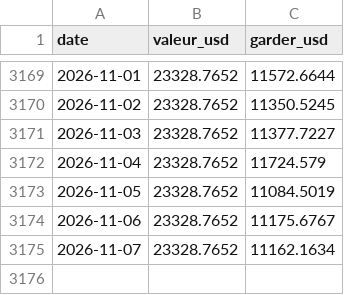
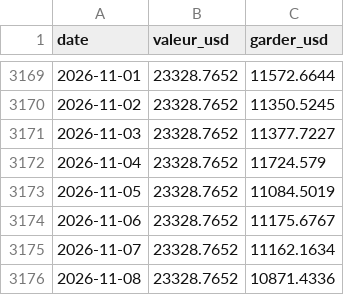
Before and after one commit to kohiper97-lang/CosPhi-donnees, a CSV file: donnees/historique_modeles/regle_50j.csv, drawn as a sheet; only a part is shown, gaps mark what is left out; the diff names each change by its address in the sheet, - before the commit and + after, or states it on an @@ line.

```diff
--- a/donnees/historique_modeles/regle_50j.csv
+++ b/donnees/historique_modeles/regle_50j.csv
+row 3176: 2026-11-08 | 23328.7652 | 10871.4336
```
Also changed, not shown: donnees/journal/ordres.csv, donnees/journal/signaux.csv, 12 other files.
